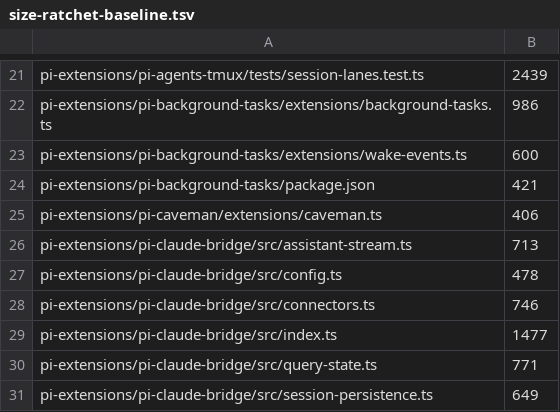
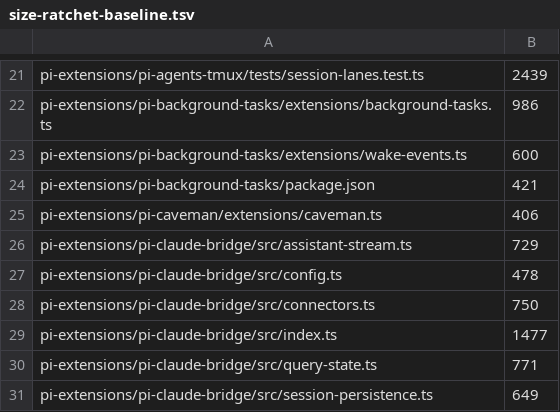
Before and after one commit to juicetin/kendex, a TSV file: tools/size-ratchet-baseline.tsv, drawn as a sheet; only a part is shown, gaps mark what is left out.

Commit message:
fix(pi-claude-bridge): gate mirrored tool dispatch (#1859)
* fix(pi-claude-bridge): gate mirrored tool dispatch

Prevent child-native MCP calls and bare SDK aliases from entering Pi's dispatcher when a bridged tool manifest is present.\n\nValidation: typecheck, build, and 523 applicable unit tests pass. The full unit command has two existing macOS case/path failures in unit-isolation; tools/guard also requires repo-wide Rust/UI toolchains absent locally.

* fix(pi-claude-bridge): enforce bridged tool manifest

Treat a populated manifest as authoritative for bare and aliased tool names while preserving the MCP-resource audit surface and empty-manifest compatibility.\n\nValidation: typecheck, build, and 523 applicable unit tests pass. The full unit command retains two existing macOS path/case failures in unit-isolation.

* fix(pi-claude-bridge): block replay after foreign MCP calls

Treat a suppressed child-loaded MCP dispatch as committed on every assistant emission path so account rotation cannot repeat a possible side effect. Bare and malformed naming slips remain replayable.\n\nValidation: typecheck, build, and 523 applicable unit tests pass. The full unit command retains two existing macOS path/case failures in unit-isolation.

* fix(pi-claude-bridge): treat slash-spelled MCP names as foreign

mcp/<server>/<tool> with an empty manifest was dispatchable into Pi (phantom call); with a populated manifest it was suppressed without markOutputCommitted, arming replay duplication. Baseline rows for assistant-stream.ts and connectors.ts rise to the sizes earlier review-fix commits on this branch already recorded.

---------

Co-authored-by: bmethod <brad@vanillagreen.com>

```diff
--- a/tools/size-ratchet-baseline.tsv
+++ b/tools/size-ratchet-baseline.tsv
@@ -25,5 +25,5 @@ pi-extensions/pi-background-tasks/package.json	421
 pi-extensions/pi-caveman/extensions/caveman.ts	406
-pi-extensions/pi-claude-bridge/src/assistant-stream.ts	713
+pi-extensions/pi-claude-bridge/src/assistant-stream.ts	729
 pi-extensions/pi-claude-bridge/src/config.ts	478
-pi-extensions/pi-claude-bridge/src/connectors.ts	746
+pi-extensions/pi-claude-bridge/src/connectors.ts	750
 pi-extensions/pi-claude-bridge/src/index.ts	1477
```
Also changed, not shown: 10 other files.
